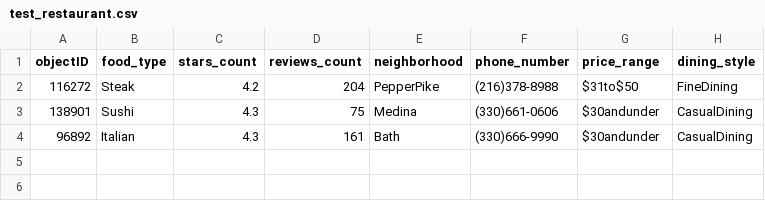
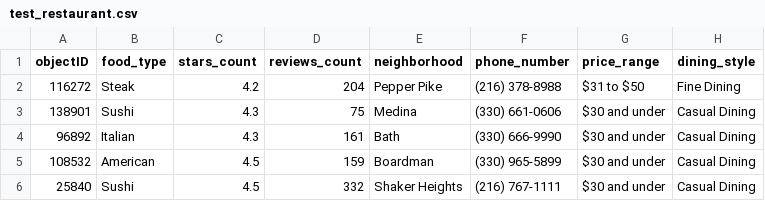
Before and after one commit to gtallest2/algolia2, a CSV file: resources/dataset/test_restaurant.csv, drawn as a sheet.

```diff
--- a/resources/dataset/test_restaurant.csv
+++ b/resources/dataset/test_restaurant.csv
@@ -1,4 +1,6 @@
 objectID;food_type;stars_count;reviews_count;neighborhood;phone_number;price_range;dining_style
-116272;Steak;4.2;204;PepperPike;(216)378-8988;$31to$50;FineDining
-138901;Sushi;4.3;75;Medina;(330)661-0606;$30andunder;CasualDining
-96892;Italian;4.3;161;Bath;(330)666-9990;$30andunder;CasualDining
+116272;Steak;4.2;204;Pepper Pike;(216) 378-8988;$31 to $50;Fine Dining
+138901;Sushi;4.3;75;Medina;(330) 661-0606;$30 and under;Casual Dining
+96892;Italian;4.3;161;Bath;(330) 666-9990;$30 and under;Casual Dining
+108532;American;4.5;159;Boardman;(330) 965-5899;$30 and under;Casual Dining
+25840;Sushi;4.5;332;Shaker Heights;(216) 767-1111;$30 and under;Casual Dining
```
Also changed, not shown: 12 other files.
